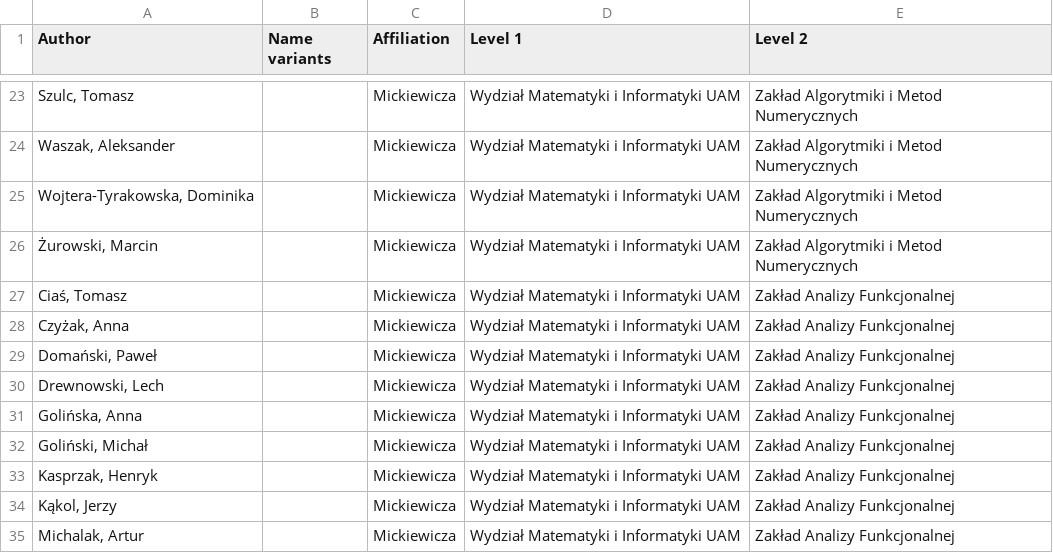
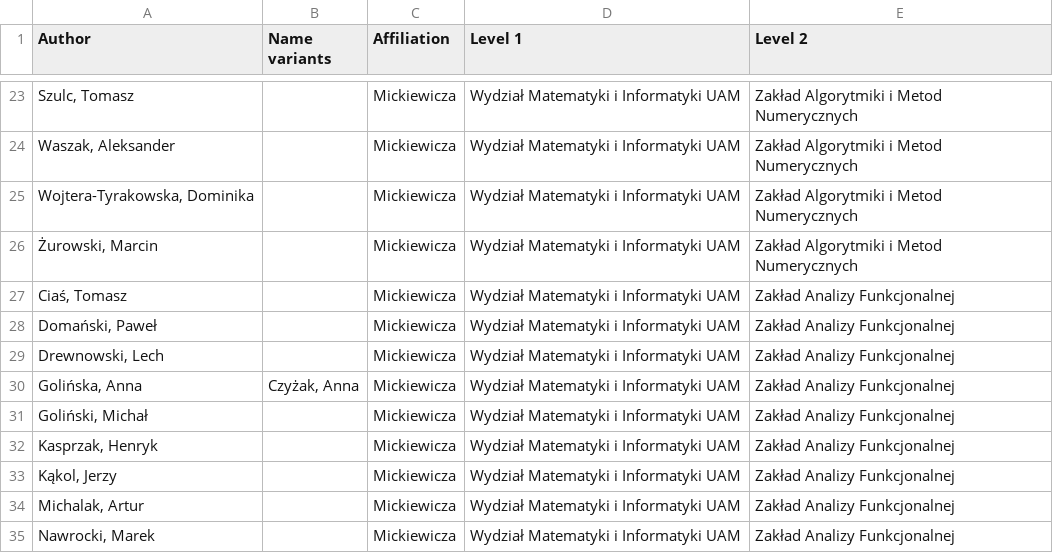
Before and after one commit to andre-wojtowicz/pbn-export-cleaner, a CSV file: faculty-members.csv, drawn as a sheet; only a part is shown, gaps mark what is left out; the shorter side is filled out with more unchanged rows.

Commit message:
Fixed Anna Golińska

```diff
--- a/faculty-members.csv
+++ b/faculty-members.csv
@@ -27,6 +27,5 @@ Author,Name variants,Affiliation,Level 1,Level 2
 "Ciaś, Tomasz",,Mickiewicza,Wydział Matematyki i Informatyki UAM,Zakład Analizy Funkcjonalnej
-"Czyżak, Anna",,Mickiewicza,Wydział Matematyki i Informatyki UAM,Zakład Analizy Funkcjonalnej
 "Domański, Paweł",,Mickiewicza,Wydział Matematyki i Informatyki UAM,Zakład Analizy Funkcjonalnej
 "Drewnowski, Lech",,Mickiewicza,Wydział Matematyki i Informatyki UAM,Zakład Analizy Funkcjonalnej
-"Golińska, Anna",,Mickiewicza,Wydział Matematyki i Informatyki UAM,Zakład Analizy Funkcjonalnej
+"Golińska, Anna","Czyżak, Anna",Mickiewicza,Wydział Matematyki i Informatyki UAM,Zakład Analizy Funkcjonalnej
 "Goliński, Michał",,Mickiewicza,Wydział Matematyki i Informatyki UAM,Zakład Analizy Funkcjonalnej
```
